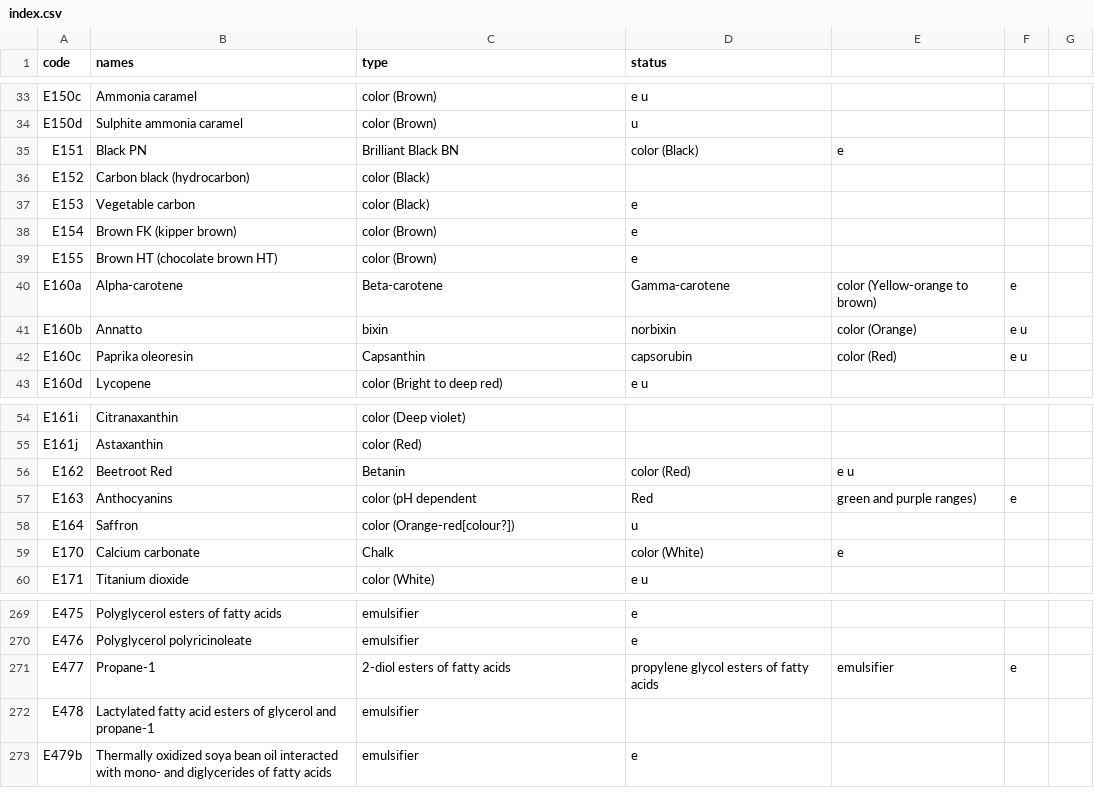
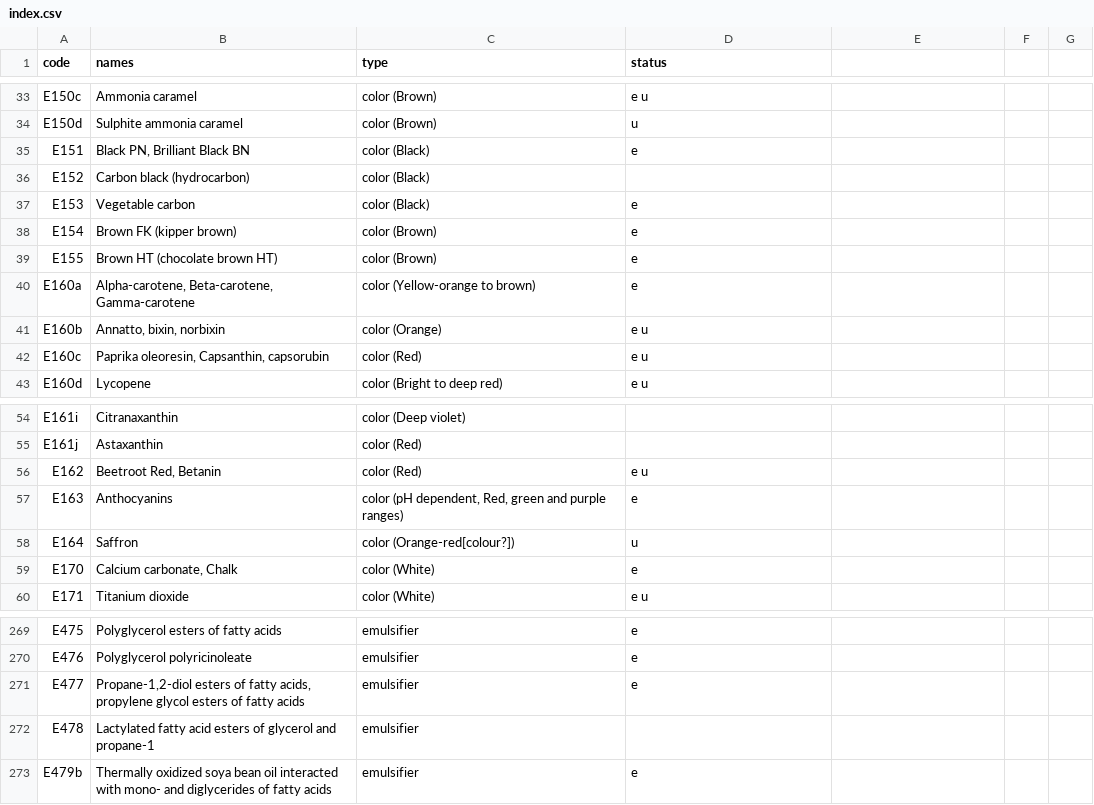
Before and after one commit to nodef/food-e, a CSV file: index.csv, drawn as a sheet; only a part is shown, gaps mark what is left out; the diff covers the shown part only.

Commit message:
csv: added quotes for names,type

```diff
--- a/index.csv
+++ b/index.csv
@@ -35 +35 @@ E150d,Sulphite ammonia caramel,color (Brown),u
-E151,Black PN, Brilliant Black BN,color (Black),e
+E151,"Black PN, Brilliant Black BN","color (Black)",e
@@ -40,3 +40,3 @@ E155,Brown HT (chocolate brown HT),color (Brown),e
-E160a,Alpha-carotene, Beta-carotene, Gamma-carotene,color (Yellow-orange to brown),e
-E160b,Annatto, bixin, norbixin,color (Orange),e u
-E160c,Paprika oleoresin, Capsanthin, capsorubin,color (Red),e u
+E160a,"Alpha-carotene, Beta-carotene, Gamma-carotene","color (Yellow-orange to brown)",e
+E160b,"Annatto, bixin, norbixin","color (Orange)",e u
+E160c,"Paprika oleoresin, Capsanthin, capsorubin","color (Red)",e u
@@ -56,2 +56,2 @@ E161j,Astaxanthin,color (Red),
-E162,Beetroot Red, Betanin,color (Red),e u
-E163,Anthocyanins,color (pH dependent, Red, green and purple ranges),e
+E162,"Beetroot Red, Betanin","color (Red)",e u
+E163,"Anthocyanins","color (pH dependent, Red, green and purple ranges)",e
@@ -59 +59 @@ E164,Saffron,color (Orange-red[colour?]),u
-E170,Calcium carbonate, Chalk,color (White),e
+E170,"Calcium carbonate, Chalk","color (White)",e
@@ -271 +271 @@ E476,Polyglycerol polyricinoleate,emulsifier,e
-E477,Propane-1,2-diol esters of fatty acids, propylene glycol esters of fatty acids,emulsifier,e
+E477,"Propane-1,2-diol esters of fatty acids, propylene glycol esters of fatty acids","emulsifier",e
```
Also changed, not shown: 152 edited cells elsewhere in this file, 3 other files.
